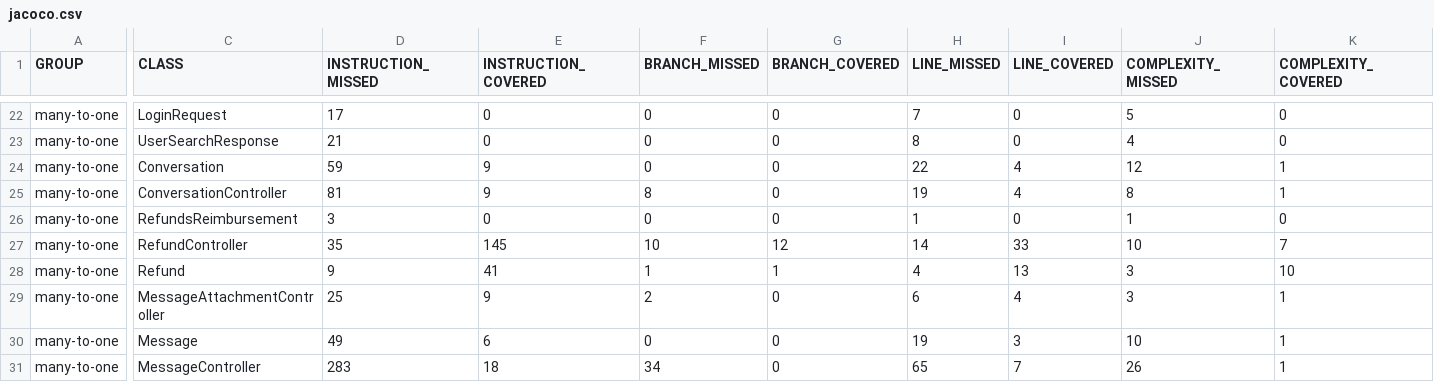
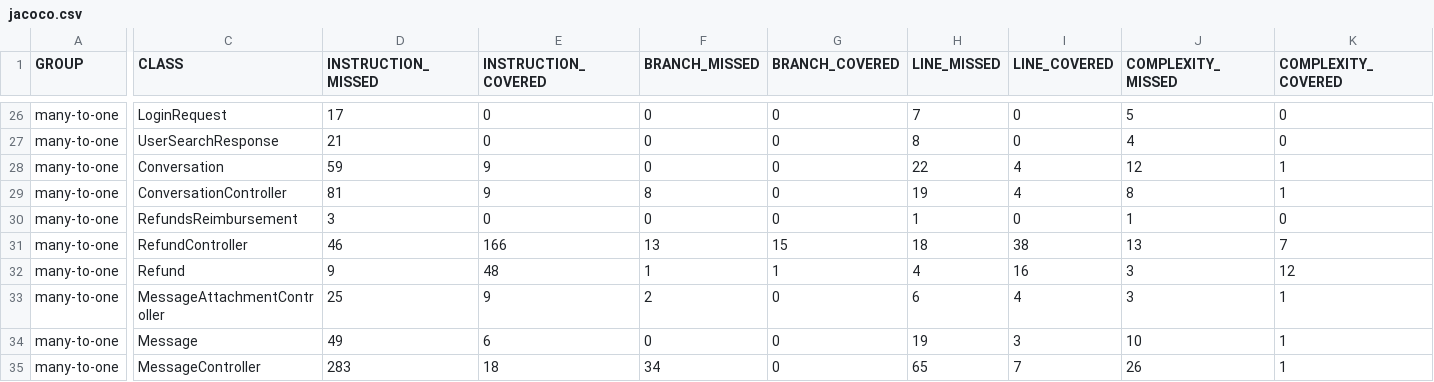
Before and after one commit to trungly2345/CySplit, a CSV file: Backend/springboot_manytoone/target/site/jacoco/jacoco.csv, drawn as a sheet; only a part is shown, gaps mark what is left out; addresses are those after the commit; the diff covers the shown part only; the diff names each change by its address in the sheet, - before the commit and + after, or states it on an @@ line.

```diff
--- a/Backend/springboot_manytoone/target/site/jacoco/jacoco.csv
+++ b/Backend/springboot_manytoone/target/site/jacoco/jacoco.csv
-D31 (INSTRUCTION_MISSED): 35
+D31 (INSTRUCTION_MISSED): 46
-E31 (INSTRUCTION_COVERED): 145
+E31 (INSTRUCTION_COVERED): 166
-F31 (BRANCH_MISSED): 10
+F31 (BRANCH_MISSED): 13
-G31 (BRANCH_COVERED): 12
+G31 (BRANCH_COVERED): 15
-H31 (LINE_MISSED): 14
+H31 (LINE_MISSED): 18
-I31 (LINE_COVERED): 33
+I31 (LINE_COVERED): 38
-J31 (COMPLEXITY_MISSED): 10
+J31 (COMPLEXITY_MISSED): 13
-E32 (INSTRUCTION_COVERED): 41
+E32 (INSTRUCTION_COVERED): 48
-I32 (LINE_COVERED): 13
+I32 (LINE_COVERED): 16
-K32 (COMPLEXITY_COVERED): 10
+K32 (COMPLEXITY_COVERED): 12
```
Also changed, not shown: 4 added rows and 27 edited cells elsewhere in this file, 47 other files.
